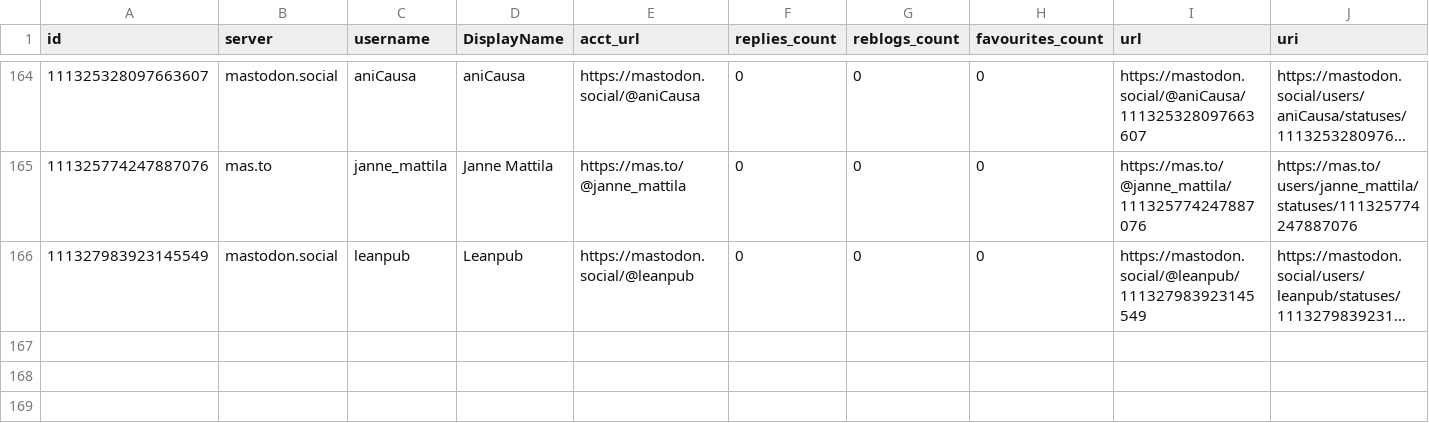
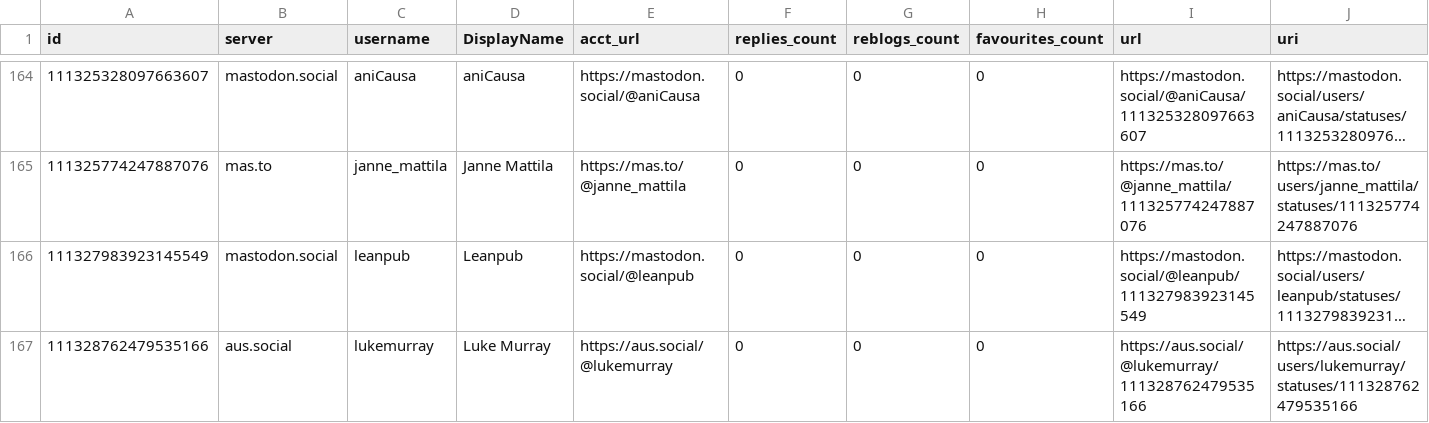
Before and after one commit to mdowst/PowerShell-Mastodon-Report, a CSV file: Data/2023-10.csv, drawn as a sheet; only a part is shown, gaps mark what is left out; long unchanged cells end in …; rows hold the shown columns only; the diff names each change by its address in the sheet, - before the commit and + after, or states it on an @@ line.

```diff
--- a/Data/2023-10.csv
+++ b/Data/2023-10.csv
+row 167: 111328762479535166 | aus.social | lukemurray | Luke Murray | https://aus.social/@lukemurray | 0 | 0 | 0 | https://aus.social/@lukemurray/111328762479535166 | https://aus.social/users/lukemurray/statuses/111328762479535166
```
Also changed, not shown: 5 other files.
